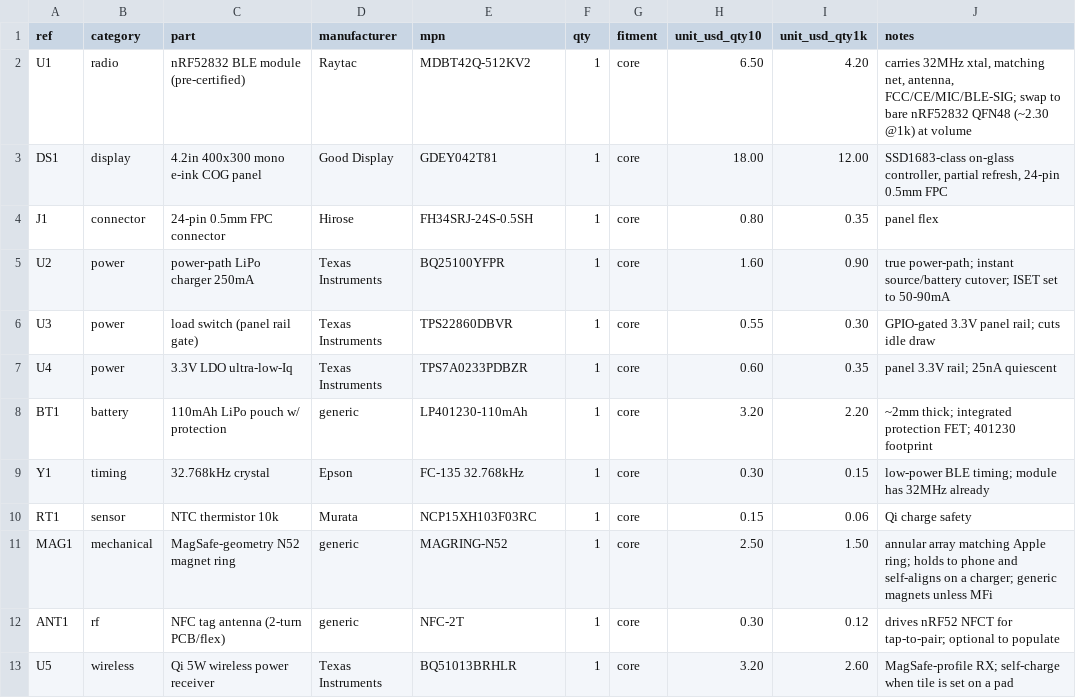
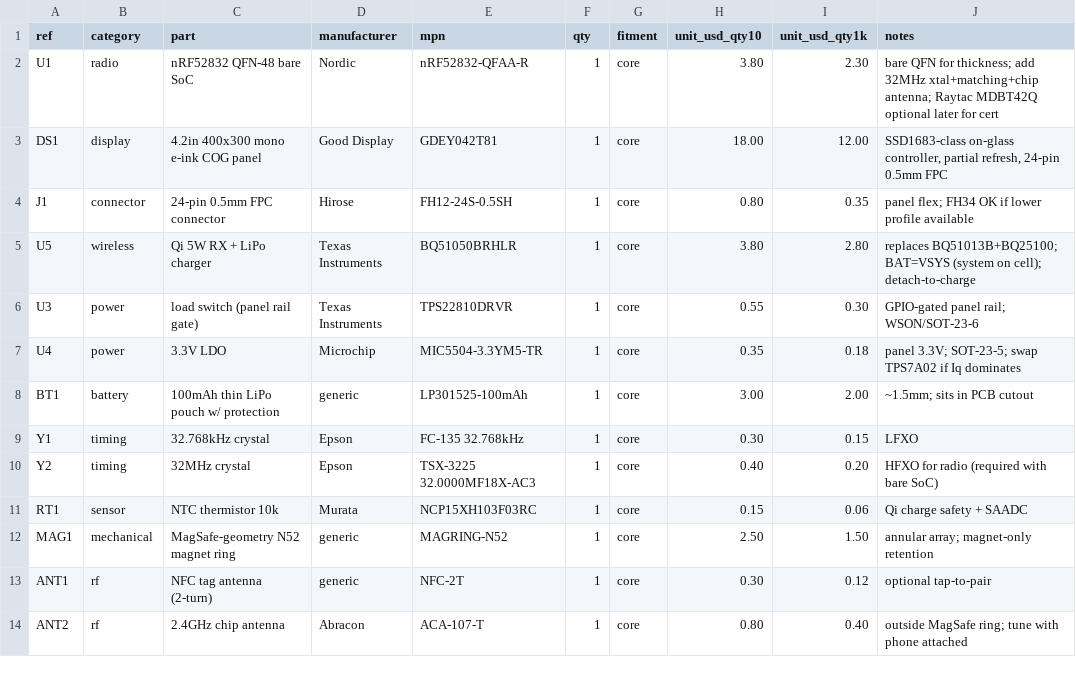
Before and after one commit to imjasonh/playground, a CSV file: docs/inkbot-magsafe-bom.csv, drawn as a sheet; only a part is shown; the diff covers the shown part only.

```diff
--- a/docs/inkbot-magsafe-bom.csv
+++ b/docs/inkbot-magsafe-bom.csv
@@ -1,13 +1,14 @@
 ref,category,part,manufacturer,mpn,qty,fitment,unit_usd_qty10,unit_usd_qty1k,notes
-U1,radio,"nRF52832 BLE module (pre-certified)",Raytac,MDBT42Q-512KV2,1,core,6.50,4.20,"carries 32MHz xtal, matching net, antenna, FCC/CE/MIC/BLE-SIG; swap to bare nRF52832 QFN48 (~2.30 @1k) at volume"
+U1,radio,"nRF52832 QFN-48 bare SoC",Nordic,nRF52832-QFAA-R,1,core,3.80,2.30,"bare QFN for thickness; add 32MHz xtal+matching+chip antenna; Raytac MDBT42Q optional later for cert"
 DS1,display,"4.2in 400x300 mono e-ink COG panel",Good Display,GDEY042T81,1,core,18.00,12.00,"SSD1683-class on-glass controller, partial refresh, 24-pin 0.5mm FPC"
-J1,connector,"24-pin 0.5mm FPC connector",Hirose,FH34SRJ-24S-0.5SH,1,core,0.80,0.35,"panel flex"
-U2,power,"power-path LiPo charger 250mA",Texas Instruments,BQ25100YFPR,1,core,1.60,0.90,"true power-path; instant source/battery cutover; ISET set to 50-90mA"
-U3,power,"load switch (panel rail gate)",Texas Instruments,TPS22860DBVR,1,core,0.55,0.30,"GPIO-gated 3.3V panel rail; cuts idle draw"
-U4,power,"3.3V LDO ultra-low-Iq",Texas Instruments,TPS7A0233PDBZR,1,core,0.60,0.35,"panel 3.3V rail; 25nA quiescent"
-BT1,battery,"110mAh LiPo pouch w/ protection",generic,LP401230-110mAh,1,core,3.20,2.20,"~2mm thick; integrated protection FET; 401230 footprint"
-Y1,timing,"32.768kHz crystal",Epson,FC-135 32.768kHz,1,core,0.30,0.15,"low-power BLE timing; module has 32MHz already"
-RT1,sensor,"NTC thermistor 10k",Murata,NCP15XH103F03RC,1,core,0.15,0.06,"Qi charge safety"
-MAG1,mechanical,"MagSafe-geometry N52 magnet ring",generic,MAGRING-N52,1,core,2.50,1.50,"annular array matching Apple ring; holds to phone and self-aligns on a charger; generic magnets unless MFi"
-ANT1,rf,"NFC tag antenna (2-turn PCB/flex)",generic,NFC-2T,1,core,0.30,0.12,"drives nRF52 NFCT for tap-to-pair; optional to populate"
-U5,wireless,"Qi 5W wireless power receiver",Texas Instruments,BQ51013BRHLR,1,core,3.20,2.60,"MagSafe-profile RX; self-charge when tile is set on a pad"
+J1,connector,"24-pin 0.5mm FPC connector",Hirose,FH12-24S-0.5SH,1,core,0.80,0.35,"panel flex; FH34 OK if lower profile available"
+U5,wireless,"Qi 5W RX + LiPo charger",Texas Instruments,BQ51050BRHLR,1,core,3.80,2.80,"replaces BQ51013B+BQ25100; BAT=VSYS (system on cell); detach-to-charge"
+U3,power,"load switch (panel rail gate)",Texas Instruments,TPS22810DRVR,1,core,0.55,0.30,"GPIO-gated panel rail; WSON/SOT-23-6"
+U4,power,"3.3V LDO",Microchip,MIC5504-3.3YM5-TR,1,core,0.35,0.18,"panel 3.3V; SOT-23-5; swap TPS7A02 if Iq dominates"
+BT1,battery,"100mAh thin LiPo pouch w/ protection",generic,LP301525-100mAh,1,core,3.00,2.00,"~1.5mm; sits in PCB cutout"
+Y1,timing,"32.768kHz crystal",Epson,FC-135 32.768kHz,1,core,0.30,0.15,"LFXO"
+Y2,timing,"32MHz crystal",Epson,TSX-3225 32.0000MF18X-AC3,1,core,0.40,0.20,"HFXO for radio (required with bare SoC)"
+RT1,sensor,"NTC thermistor 10k",Murata,NCP15XH103F03RC,1,core,0.15,0.06,"Qi charge safety + SAADC"
+MAG1,mechanical,"MagSafe-geometry N52 magnet ring",generic,MAGRING-N52,1,core,2.50,1.50,"annular array; magnet-only retention"
+ANT1,rf,"NFC tag antenna (2-turn)",generic,NFC-2T,1,core,0.30,0.12,"optional tap-to-pair"
+ANT2,rf,"2.4GHz chip antenna",Abracon,ACA-107-T,1,core,0.80,0.40,"outside MagSafe ring; tune with phone attached"
```
Also changed, not shown: 16 edited cells elsewhere in this file, 15 other files.
